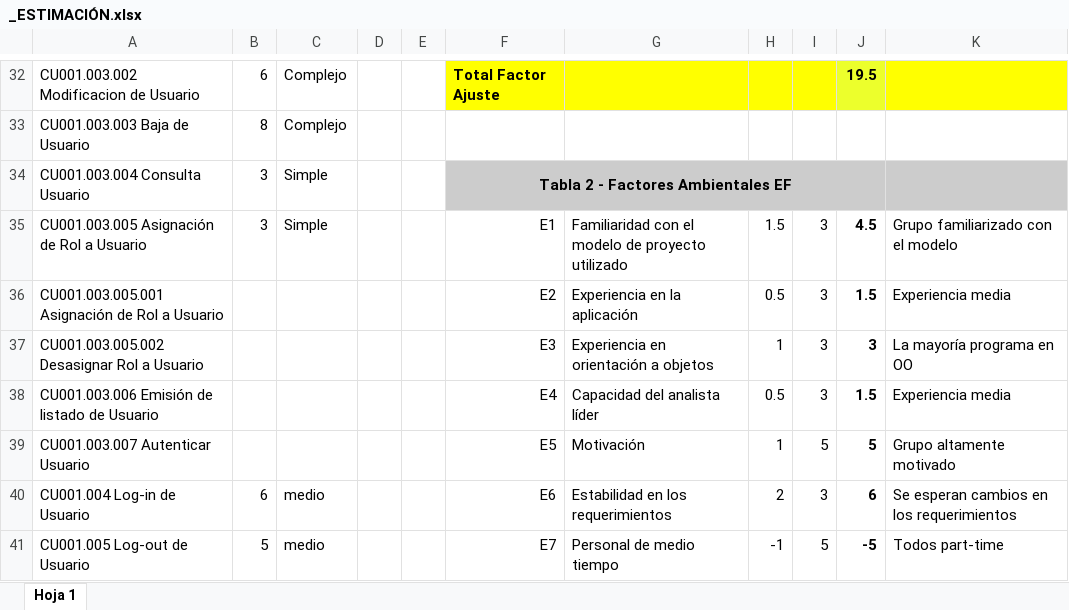
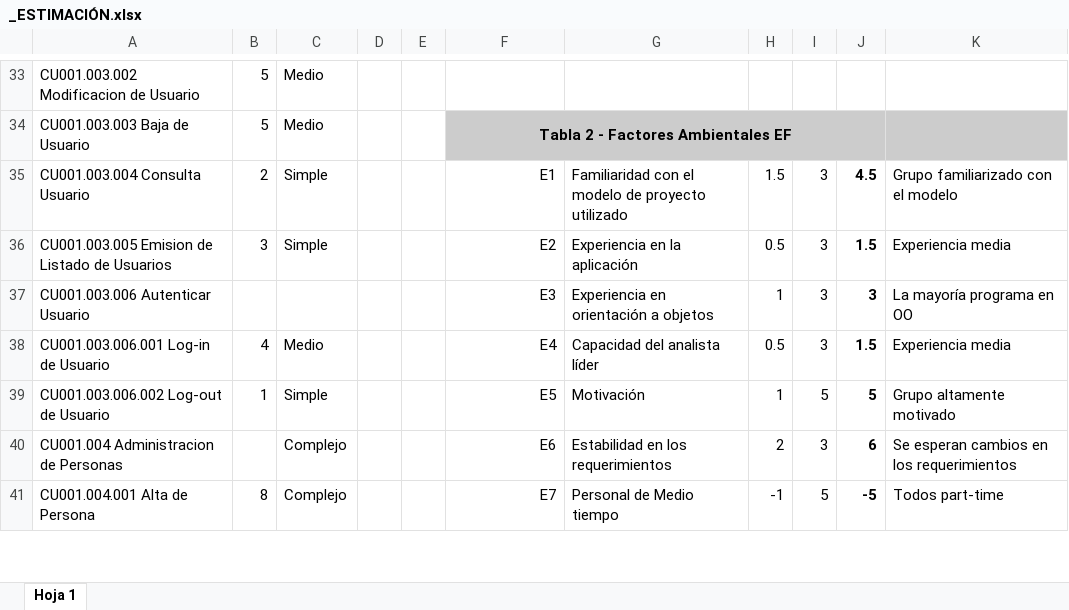
Before and after one commit to pitta1881/Mantenimiento, an Excel workbook: Documentacion/EA/_ESTIMACIÓN.xlsx, sheet Hoja 1, drawn as a sheet; only a part is shown, gaps mark what is left out; values as stored, in another font and other column widths than the file's, no borders; conditional formats not drawn; removed rows and columns are numbered as before the commit, all else as after; the diff covers the shown part only; the diff names each change by its address in the sheet, - before the commit and + after, or states it on an @@ line.

```diff
--- a/Documentacion/EA/_ESTIMACIÓN.xlsx (sheet Hoja 1)
+++ b/Documentacion/EA/_ESTIMACIÓN.xlsx (sheet Hoja 1)
-B33: 6
+B33: 5
-C33:C34: Complejo
+C33:C34: Medio
-F33: Total Factor Ajuste
+F33: (empty)
-F33:I33 fill: #FFFF00
+F33:I33 fill: none
-J33: 19.5
+J33: (empty)
-J33 fill: #ECFF2C
+J33 fill: none
-K33 fill: #FFFF00
+K33 fill: none
-B34: 8
+B34: 5
-F34: (empty)
+F34: Tabla 2 - Factores Ambientales EF
-F34 fill: none
+F34 fill: #CCCCCC
+F34:J34 merged
-K34 fill: none
+K34 fill: #CCCCCC
-row 34: CU001.003.004 Consulta Usuario | 3 | Simple |  |  | Tabla 2 - Factores Ambientales EF
-A35: CU001.003.005 Asignación de Rol a Usuario
+A35: CU001.003.004 Consulta Usuario
-B35: 3
+B35: 2
-A36: CU001.003.005.001 Asignación de Rol a Usuario
+A36: CU001.003.005 Emision de Listado de Usuarios
-B36: (empty)
+B36: 3
-C36: (empty)
+C36: Simple
-A37: CU001.003.005.002 Desasignar Rol a Usuario
+A37: CU001.003.006 Autenticar Usuario
-A38: CU001.003.006 Emisión de listado de Usuario
+A38: CU001.003.006.001 Log-in de Usuario
-B38: (empty)
+B38: 4
-C38: (empty)
+C38: Medio
-A39: CU001.003.007 Autenticar Usuario
+A39: CU001.003.006.002 Log-out de Usuario
-B39: (empty)
+B39: 1
-C39: (empty)
+C39: Simple
-A40: CU001.004 Log-in de Usuario
+A40: CU001.004 Administracion de Personas
-B40: 6
+B40: (empty)
-C40:C41: medio
+C40:C41: Complejo
-A41: CU001.005 Log-out de Usuario
+A41: CU001.004.001 Alta de Persona
-B41: 5
+B41: 8
-G41: Personal de medio tiempo
+G41: Personal de Medio tiempo
```
Also changed, not shown: 46 added rows, 21 removed rows, 97 edited cells and cell formats elsewhere in this sheet, 1 other file.
